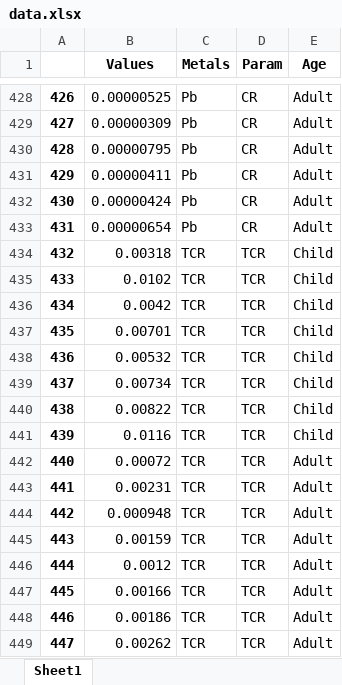
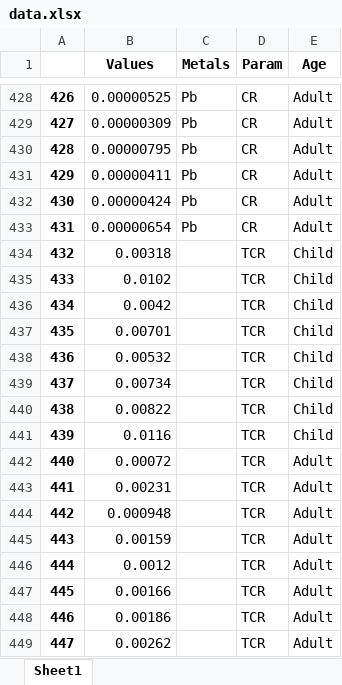
Before and after one commit to rakibhhridoy/OnGoingStudy, an Excel workbook: DhaleshwariFish/data.xlsx, sheet Sheet1, drawn as a sheet; only a part is shown, gaps mark what is left out; values as stored, in another font and other column widths than the file's, no borders; the diff covers the shown part only; the diff names each change by its address in the sheet, - before the commit and + after, or states it on an @@ line.

```diff
--- a/DhaleshwariFish/data.xlsx (sheet Sheet1)
+++ b/DhaleshwariFish/data.xlsx (sheet Sheet1)
-C434:C449 (Metals): TCR
+C434:C449 (Metals): (empty)
```
Also changed, not shown: 16 edited cells elsewhere in this sheet, 7 other files.
